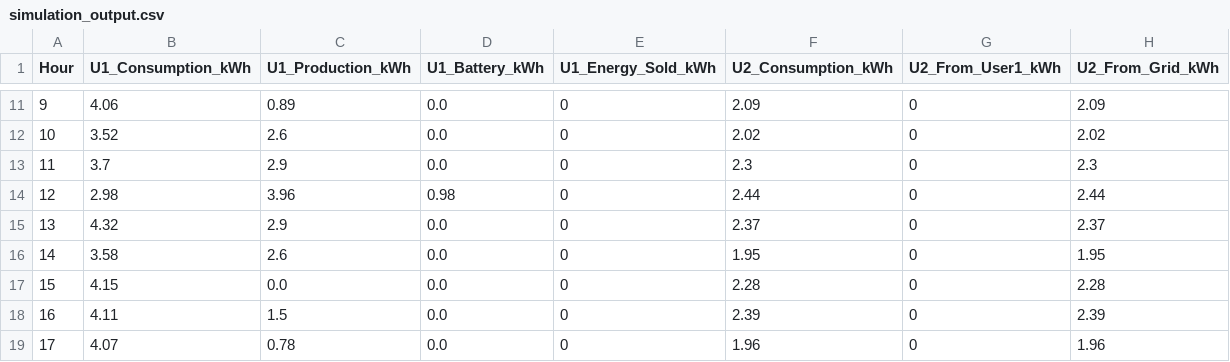
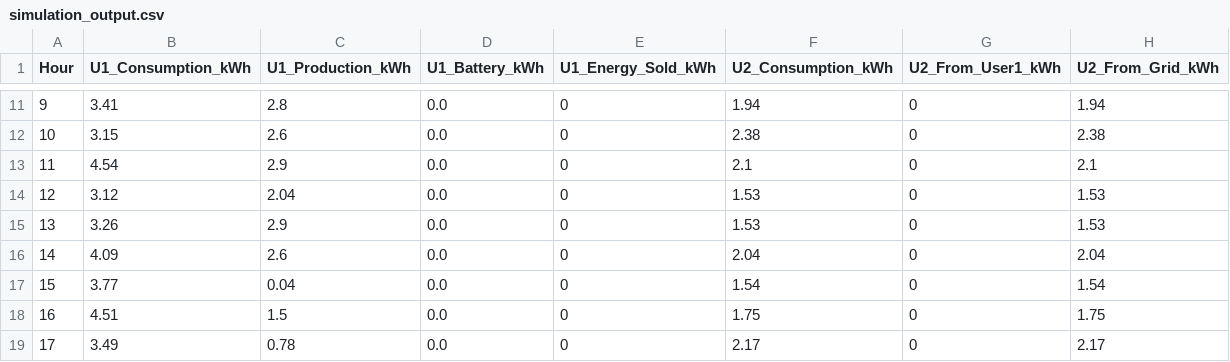
Before and after one commit to AgrimJain-quantum/Coding, a CSV file: simulation_output.csv, drawn as a sheet; only a part is shown, gaps mark what is left out; the diff covers the shown part only.

```diff
--- a/simulation_output.csv
+++ b/simulation_output.csv
@@ -11,9 +11,9 @@ Hour,U1_Consumption_kWh,U1_Production_kWh,U1_Battery_kWh,U1_Energy_Sold_kWh,U2_C
-9,4.06,0.89,0.0,0,2.09,0,2.09
-10,3.52,2.6,0.0,0,2.02,0,2.02
-11,3.7,2.9,0.0,0,2.3,0,2.3
-12,2.98,3.96,0.98,0,2.44,0,2.44
-13,4.32,2.9,0.0,0,2.37,0,2.37
-14,3.58,2.6,0.0,0,1.95,0,1.95
-15,4.15,0.0,0.0,0,2.28,0,2.28
-16,4.11,1.5,0.0,0,2.39,0,2.39
-17,4.07,0.78,0.0,0,1.96,0,1.96
+9,3.41,2.8,0.0,0,1.94,0,1.94
+10,3.15,2.6,0.0,0,2.38,0,2.38
+11,4.54,2.9,0.0,0,2.1,0,2.1
+12,3.12,2.04,0.0,0,1.53,0,1.53
+13,3.26,2.9,0.0,0,1.53,0,1.53
+14,4.09,2.6,0.0,0,2.04,0,2.04
+15,3.77,0.04,0.0,0,1.54,0,1.54
+16,4.51,1.5,0.0,0,1.75,0,1.75
+17,3.49,0.78,0.0,0,2.17,0,2.17
```
Also changed, not shown: 47 edited cells elsewhere in this file, 2 other files.
